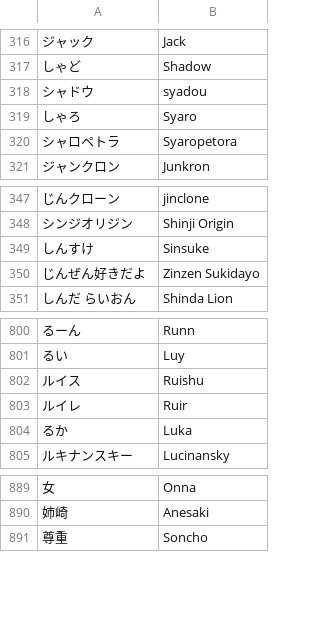
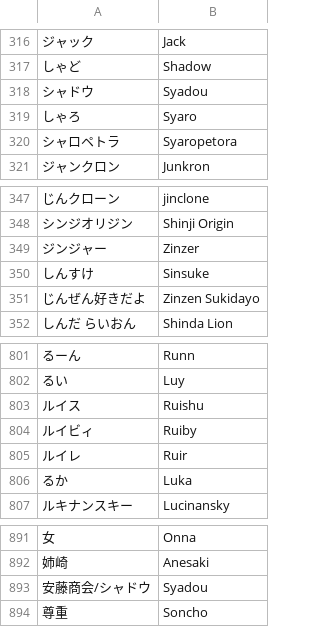
Before and after one commit to kenniky/smashgg-japanese-romanizer, a TSV file: irregular.tsv, drawn as a sheet; only a part is shown, gaps mark what is left out; the diff names each change by its address in the sheet, - before the commit and + after, or states it on an @@ line.

Commit message:
Add files via upload

```diff
--- a/irregular.tsv
+++ b/irregular.tsv
-B318: syadou
+B318: Syadou
+row 349: ジンジャー | Zinzer
+row 804: ルイビィ | Ruiby
+row 893: 安藤商会/シャドウ | Syadou
```
